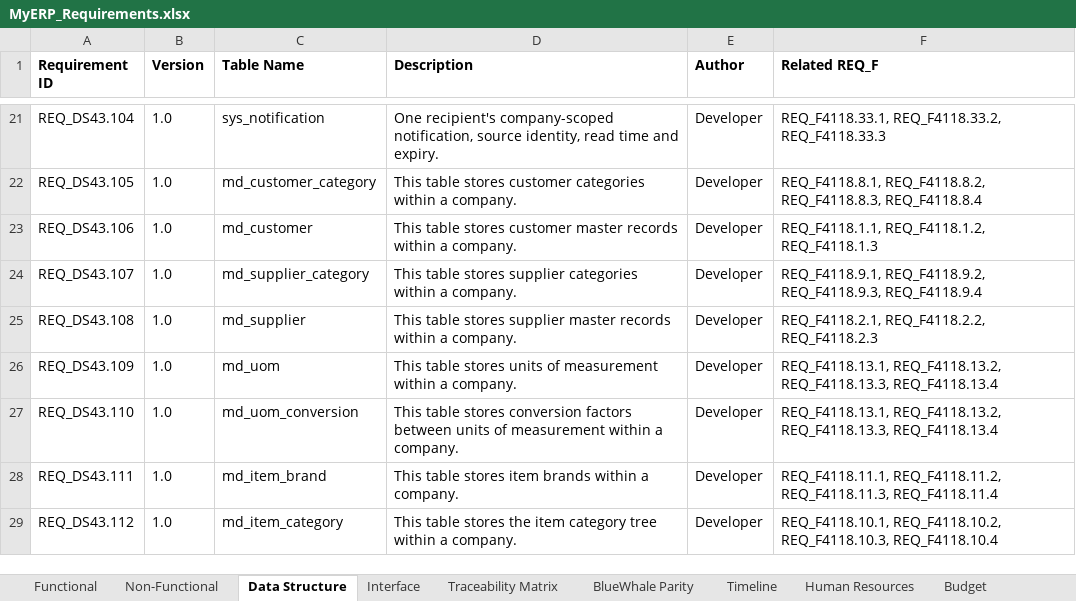
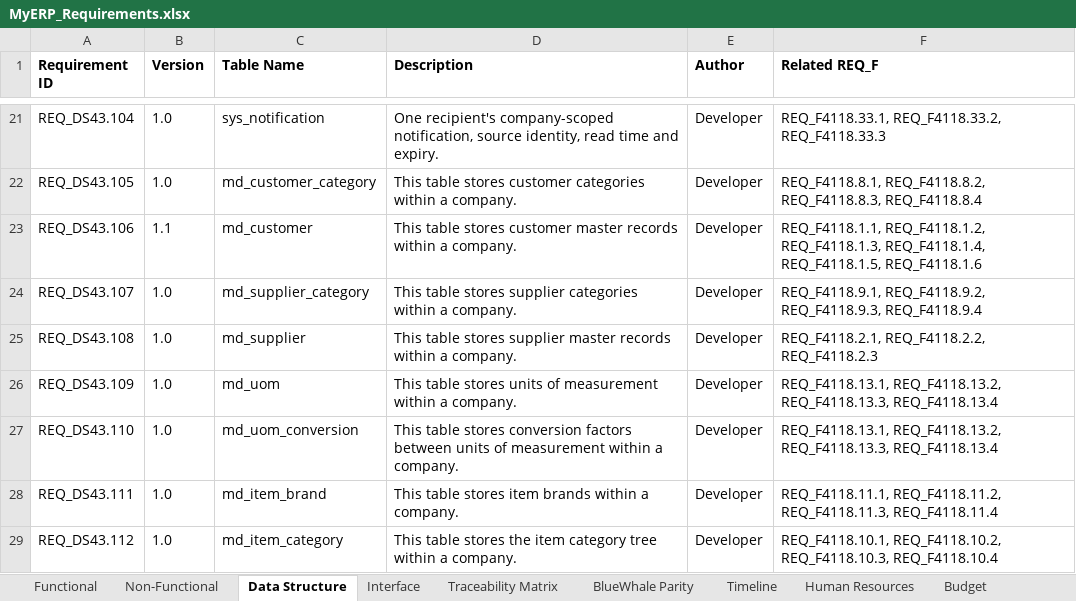
Before and after one commit to snowwhite10/MyERP, an Excel workbook: docs/99-output/MyERP_Requirements.xlsx, sheet Data Structure, drawn as a sheet; only a part is shown, gaps mark what is left out; values as stored, in another font and other column widths than the file's, no borders; the diff names each change by its address in the sheet, - before the commit and + after, or states it on an @@ line.

```diff
--- a/docs/99-output/MyERP_Requirements.xlsx (sheet Data Structure)
+++ b/docs/99-output/MyERP_Requirements.xlsx (sheet Data Structure)
-B23 (Version): 1.0
+B23 (Version): 1.1
-F23 (Related REQ_F): REQ_F4118.1.1, REQ_F4118.1.2, REQ_F4118.1.3
+F23 (Related REQ_F): REQ_F4118.1.1, REQ_F4118.1.2, REQ_F4118.1.3, REQ_F4118.1.4, REQ_F4118.1.5, REQ_F4118.1.6
```
Also changed, not shown: sheet Functional, sheet Interface, sheet Traceability Matrix, 38 other files.
